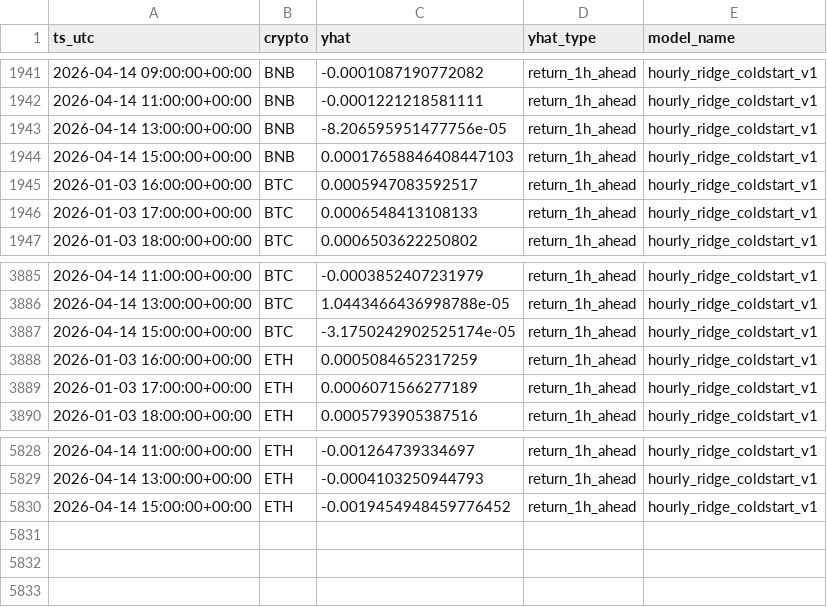
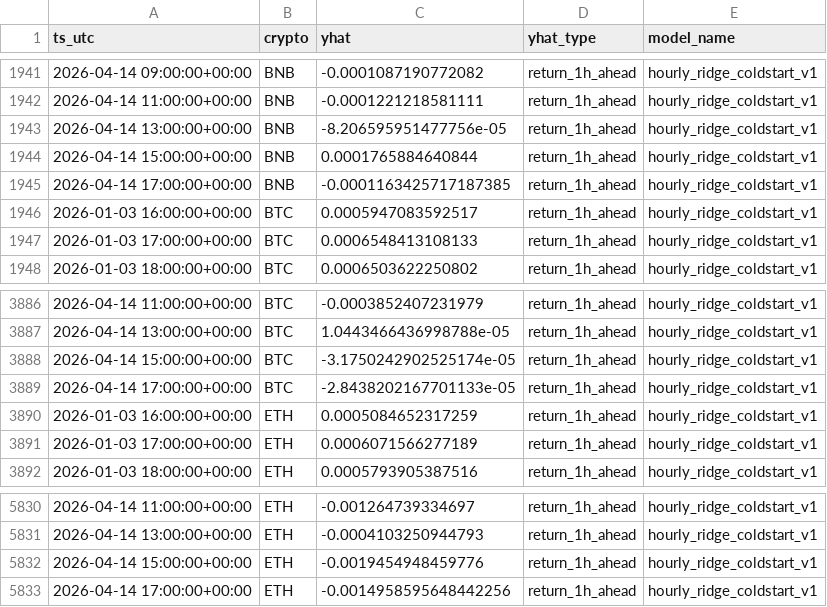
Before and after one commit to gertidokaj/crypto-sentiment-forecasting, a CSV file: data/live/predictions_history.csv, drawn as a sheet; only a part is shown, gaps mark what is left out.

```diff
--- a/data/live/predictions_history.csv
+++ b/data/live/predictions_history.csv
@@ -1943,3 +1943,4 @@ ts_utc,crypto,yhat,yhat_type,model_name
 2026-04-14 13:00:00+00:00,BNB,-8.206595951477756e-05,return_1h_ahead,hourly_ridge_coldstart_v1
-2026-04-14 15:00:00+00:00,BNB,0.00017658846408447103,return_1h_ahead,hourly_ridge_coldstart_v1
+2026-04-14 15:00:00+00:00,BNB,0.0001765884640844,return_1h_ahead,hourly_ridge_coldstart_v1
+2026-04-14 17:00:00+00:00,BNB,-0.0001163425717187385,return_1h_ahead,hourly_ridge_coldstart_v1
 2026-01-03 16:00:00+00:00,BTC,0.0005947083592517,return_1h_ahead,hourly_ridge_coldstart_v1
@@ -3887,2 +3888,3 @@ ts_utc,crypto,yhat,yhat_type,model_name
 2026-04-14 15:00:00+00:00,BTC,-3.1750242902525174e-05,return_1h_ahead,hourly_ridge_coldstart_v1
+2026-04-14 17:00:00+00:00,BTC,-2.8438202167701133e-05,return_1h_ahead,hourly_ridge_coldstart_v1
 2026-01-03 16:00:00+00:00,ETH,0.0005084652317259,return_1h_ahead,hourly_ridge_coldstart_v1
@@ -5829,2 +5831,3 @@ ts_utc,crypto,yhat,yhat_type,model_name
 2026-04-14 13:00:00+00:00,ETH,-0.0004103250944793,return_1h_ahead,hourly_ridge_coldstart_v1
-2026-04-14 15:00:00+00:00,ETH,-0.0019454948459776452,return_1h_ahead,hourly_ridge_coldstart_v1
+2026-04-14 15:00:00+00:00,ETH,-0.0019454948459776,return_1h_ahead,hourly_ridge_coldstart_v1
+2026-04-14 17:00:00+00:00,ETH,-0.0014958595648442256,return_1h_ahead,hourly_ridge_coldstart_v1
```
Also changed, not shown: data/live/features_latest.csv, data/live/market_history.csv, 5 other files.
